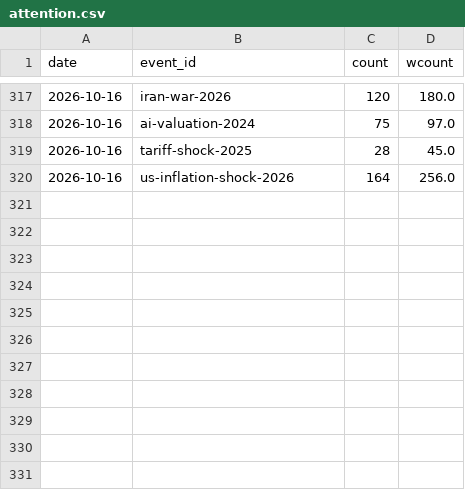
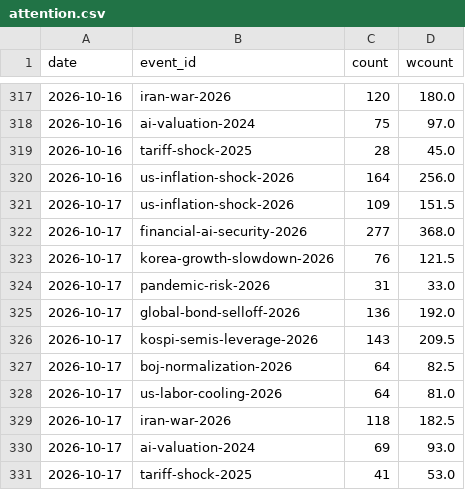
Before and after one commit to hshs9413-gif/narrative-tracker, a CSV file: docs/data/attention.csv, drawn as a sheet; only a part is shown, gaps mark what is left out; the diff names each change by its address in the sheet, - before the commit and + after, or states it on an @@ line.

```diff
--- a/docs/data/attention.csv
+++ b/docs/data/attention.csv
+row 321: 2026-10-17 | us-inflation-shock-2026 | 109 | 151.5
+row 322: 2026-10-17 | financial-ai-security-2026 | 277 | 368.0
+row 323: 2026-10-17 | korea-growth-slowdown-2026 | 76 | 121.5
+row 324: 2026-10-17 | pandemic-risk-2026 | 31 | 33.0
+row 325: 2026-10-17 | global-bond-selloff-2026 | 136 | 192.0
+row 326: 2026-10-17 | kospi-semis-leverage-2026 | 143 | 209.5
+row 327: 2026-10-17 | boj-normalization-2026 | 64 | 82.5
+row 328: 2026-10-17 | us-labor-cooling-2026 | 64 | 81.0
+row 329: 2026-10-17 | iran-war-2026 | 118 | 182.5
+row 330: 2026-10-17 | ai-valuation-2024 | 69 | 93.0
+row 331: 2026-10-17 | tariff-shock-2025 | 41 | 53.0
```
Also changed, not shown: docs/data/forecast_log.csv, docs/data/range_log.csv, 18 other files.
